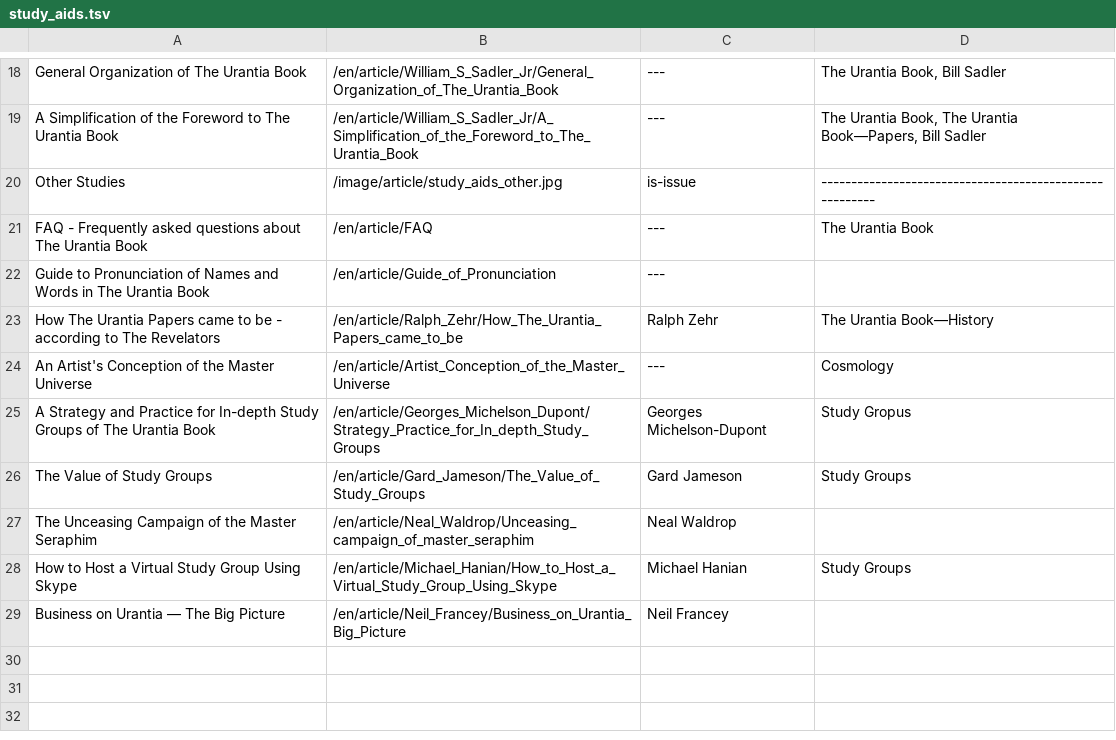
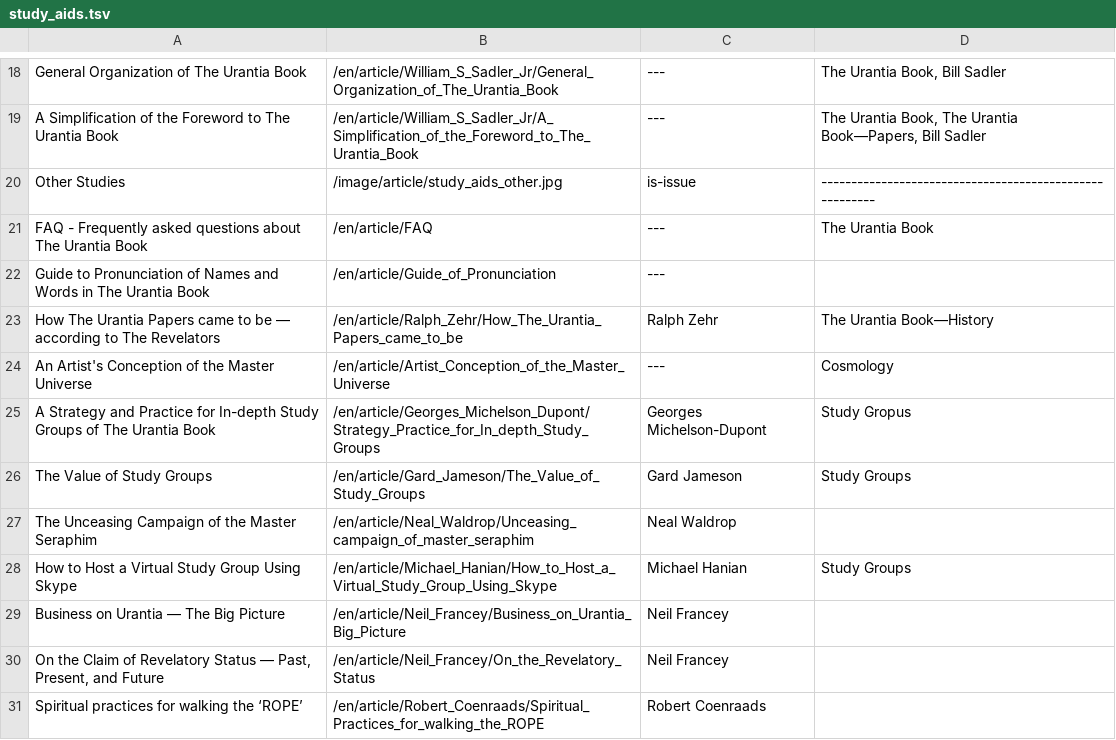
Before and after one commit to JanHerca/urantiapedia, a TSV file: input/txt/articles-en/study_aids.tsv, drawn as a sheet; only a part is shown, gaps mark what is left out.

Commit message:
Study aids

```diff
--- a/input/txt/articles-en/study_aids.tsv
+++ b/input/txt/articles-en/study_aids.tsv
@@ -22,3 +22,3 @@ FAQ - Frequently asked questions about The Urantia Book	/en/article/FAQ	---	The
 Guide to Pronunciation of Names and Words in The Urantia Book	/en/article/Guide_of_Pronunciation	---	
-How The Urantia Papers came to be - according to The Revelators	/en/article/Ralph_Zehr/How_The_Urantia_Papers_came_to_be	Ralph Zehr	The Urantia Book—History
+How The Urantia Papers came to be — according to The Revelators	/en/article/Ralph_Zehr/How_The_Urantia_Papers_came_to_be	Ralph Zehr	The Urantia Book—History
 An Artist's Conception of the Master Universe	/en/article/Artist_Conception_of_the_Master_Universe	---	Cosmology
@@ -29 +29,3 @@ How to Host a Virtual Study Group Using Skype	/en/article/Michael_Hanian/How_to_
 Business on Urantia — The Big Picture	/en/article/Neil_Francey/Business_on_Urantia_Big_Picture	Neil Francey	
+On the Claim of Revelatory Status — Past, Present, and Future	/en/article/Neil_Francey/On_the_Revelatory_Status	Neil Francey	
+Spiritual practices for walking the ‘ROPE’	/en/article/Robert_Coenraads/Spiritual_Practices_for_walking_the_ROPE	Robert Coenraads	
```
Also changed, not shown: 9 other files.
